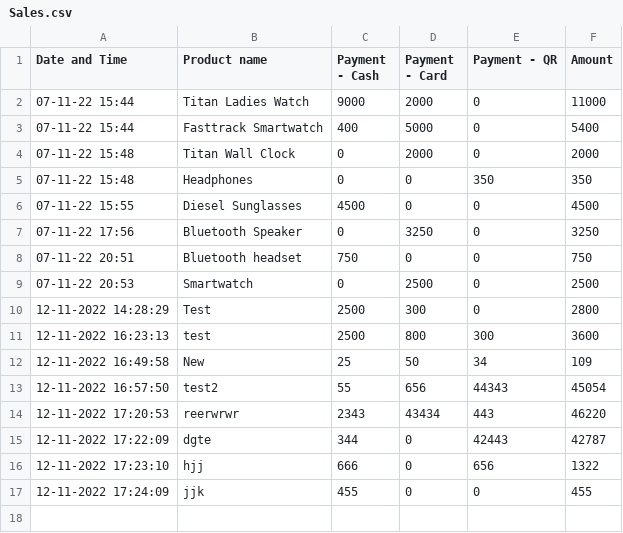
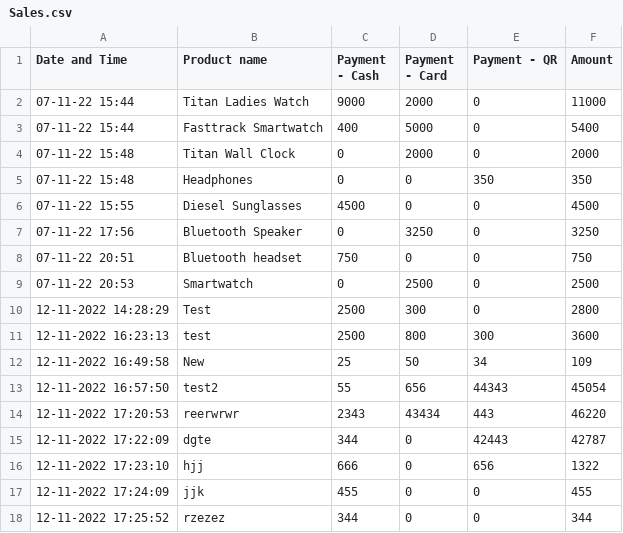
Before and after one commit to harishindl/sales_test, a CSV file: Sales.csv, drawn as a sheet; the diff names each change by its address in the sheet, - before the commit and + after, or states it on an @@ line.

Commit message:
committing files

```diff
--- a/Sales.csv
+++ b/Sales.csv
+row 18: 12-11-2022 17:25:52 | rzezez | 344 | 0 | 0 | 344
```
